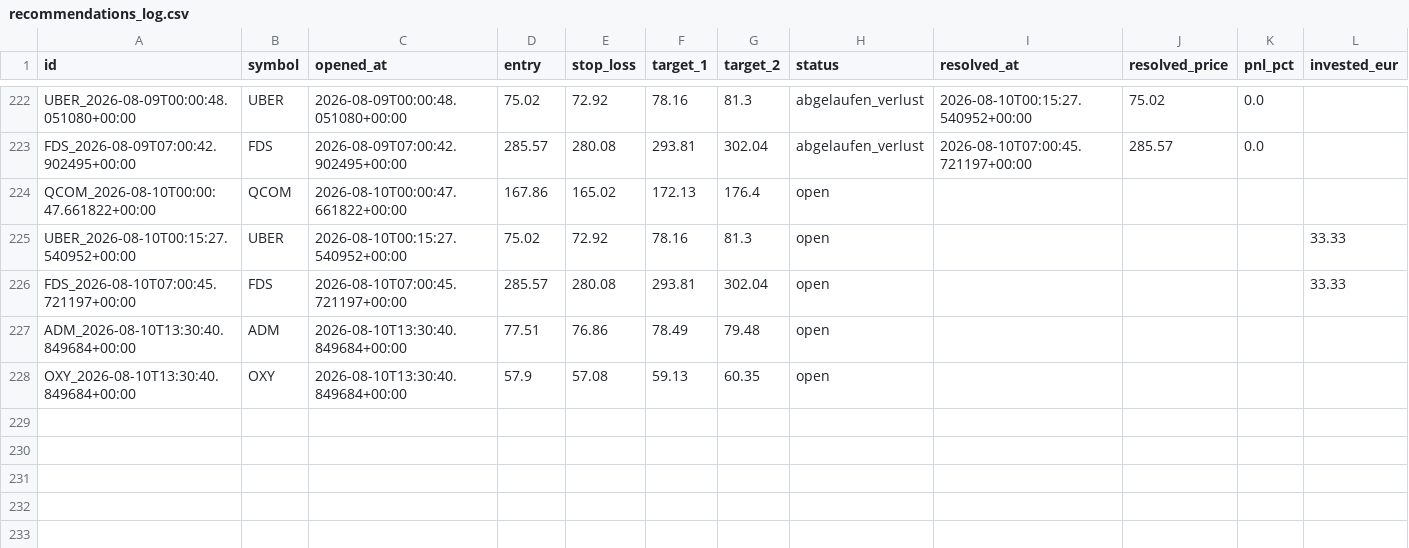
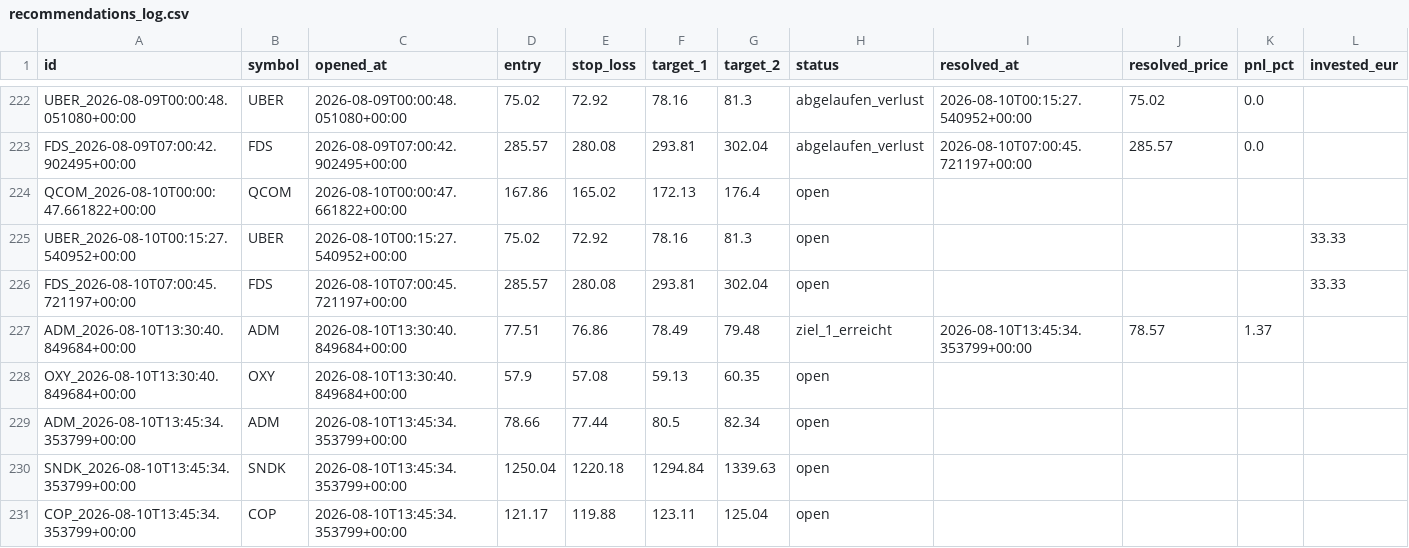
Before and after one commit to luiswolny-dot/Trading-Gehirn, a CSV file: data/recommendations_log.csv, drawn as a sheet; only a part is shown, gaps mark what is left out.

```diff
--- a/data/recommendations_log.csv
+++ b/data/recommendations_log.csv
@@ -226,3 +226,6 @@ UBER_2026-08-10T00:15:27.540952+00:00,UBER,2026-08-10T00:15:27.540952+00:00,75.0
 FDS_2026-08-10T07:00:45.721197+00:00,FDS,2026-08-10T07:00:45.721197+00:00,285.57,280.08,293.81,302.04,open,,,,33.33
-ADM_2026-08-10T13:30:40.849684+00:00,ADM,2026-08-10T13:30:40.849684+00:00,77.51,76.86,78.49,79.48,open,,,,
+ADM_2026-08-10T13:30:40.849684+00:00,ADM,2026-08-10T13:30:40.849684+00:00,77.51,76.86,78.49,79.48,ziel_1_erreicht,2026-08-10T13:45:34.353799+00:00,78.57,1.37,
 OXY_2026-08-10T13:30:40.849684+00:00,OXY,2026-08-10T13:30:40.849684+00:00,57.9,57.08,59.13,60.35,open,,,,
+ADM_2026-08-10T13:45:34.353799+00:00,ADM,2026-08-10T13:45:34.353799+00:00,78.66,77.44,80.5,82.34,open,,,,
+SNDK_2026-08-10T13:45:34.353799+00:00,SNDK,2026-08-10T13:45:34.353799+00:00,1250.04,1220.18,1294.84,1339.63,open,,,,
+COP_2026-08-10T13:45:34.353799+00:00,COP,2026-08-10T13:45:34.353799+00:00,121.17,119.88,123.11,125.04,open,,,,
```
Also changed, not shown: 36 other files.
